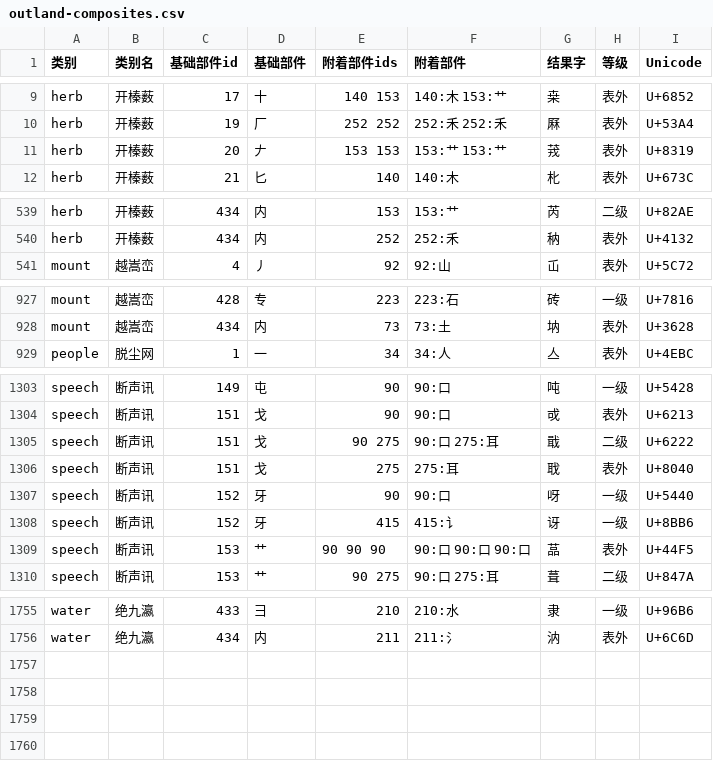
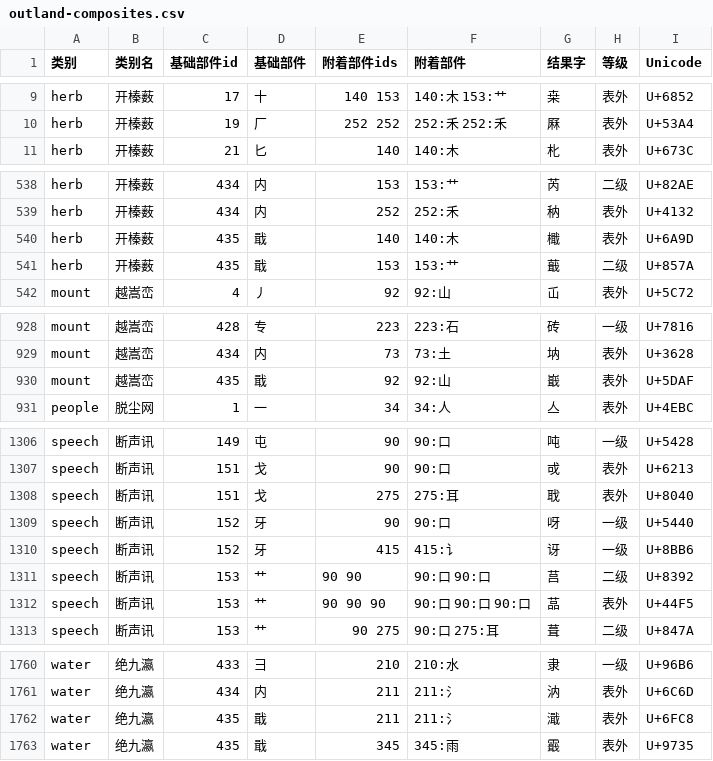
Before and after one commit to Dveissre/zigsaw, a CSV file: docs/reports/trial-rule-pools/outland-composites.csv, drawn as a sheet; only a part is shown, gaps mark what is left out; the diff covers the shown part only.

```diff
--- a/docs/reports/trial-rule-pools/outland-composites.csv
+++ b/docs/reports/trial-rule-pools/outland-composites.csv
@@ -10,3 +10,2 @@ herb,开榛薮,17,十,140 153,140:木 153:艹,桒,表外,U+6852
 herb,开榛薮,19,厂,252 252,252:禾 252:禾,厤,表外,U+53A4
-herb,开榛薮,20,𠂇,153 153,153:艹 153:艹,茙,表外,U+8319
 herb,开榛薮,21,匕,140,140:木,朼,表外,U+673C
@@ -540,2 +539,4 @@ herb,开榛薮,434,内,153,153:艹,芮,二级,U+82AE
 herb,开榛薮,434,内,252,252:禾,䄲,表外,U+4132
+herb,开榛薮,435,戢,140,140:木,檝,表外,U+6A9D
+herb,开榛薮,435,戢,153,153:艹,蕺,二级,U+857A
 mount,越嵩峦,4,丿,92,92:山,屲,表外,U+5C72
@@ -928,2 +929,3 @@ mount,越嵩峦,428,专,223,223:石,砖,一级,U+7816
 mount,越嵩峦,434,内,73,73:土,㘨,表外,U+3628
+mount,越嵩峦,435,戢,92,92:山,嶯,表外,U+5DAF
 people,脱尘网,1,一,34,34:人,亼,表外,U+4EBC
@@ -1304,3 +1307,2 @@ speech,断声讯,149,屯,90,90:口,吨,一级,U+5428
 speech,断声讯,151,戈,90,90:口,戓,表外,U+6213
-speech,断声讯,151,戈,90 275,90:口 275:耳,戢,二级,U+6222
 speech,断声讯,151,戈,275,275:耳,聀,表外,U+8040
@@ -1308,2 +1310,3 @@ speech,断声讯,152,牙,90,90:口,呀,一级,U+5440
 speech,断声讯,152,牙,415,415:讠,讶,一级,U+8BB6
+speech,断声讯,153,艹,90 90,90:口 90:口,莒,二级,U+8392
 speech,断声讯,153,艹,90 90 90,90:口 90:口 90:口,䓵,表外,U+44F5
@@ -1756 +1761,3 @@ water,绝九瀛,433,⺕,210,210:水,隶,一级,U+96B6
 water,绝九瀛,434,内,211,211:氵,汭,表外,U+6C6D
+water,绝九瀛,435,戢,211,211:氵,濈,表外,U+6FC8
+water,绝九瀛,435,戢,345,345:雨,霵,表外,U+9735
```
Also changed, not shown: 3 added rows elsewhere in this file, docs/component-glyph-priority.csv, docs/component-usage.csv, 56 other files.
